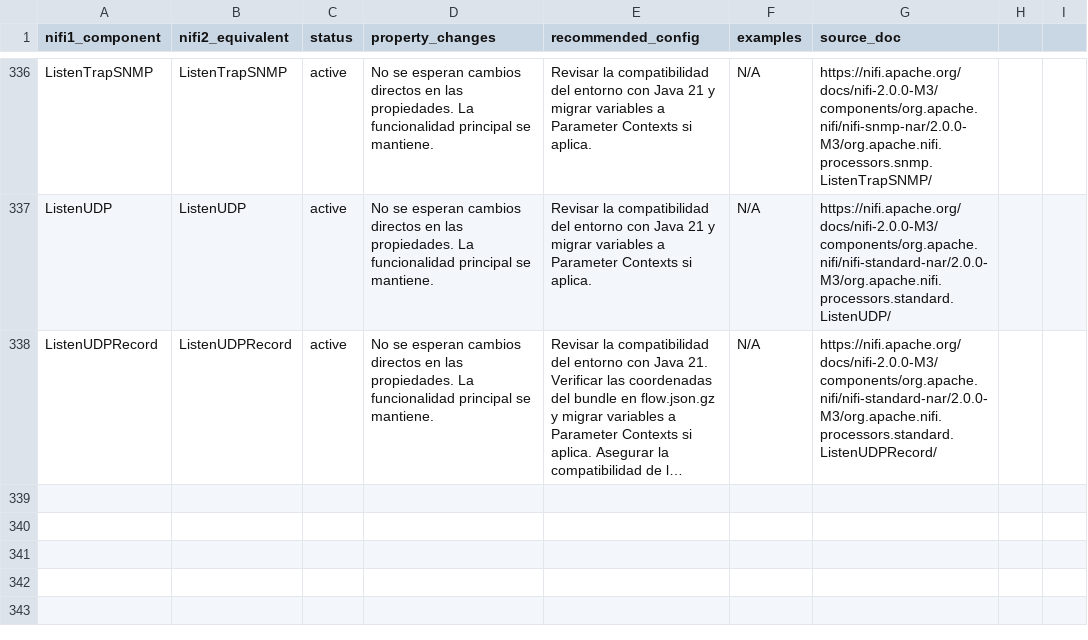
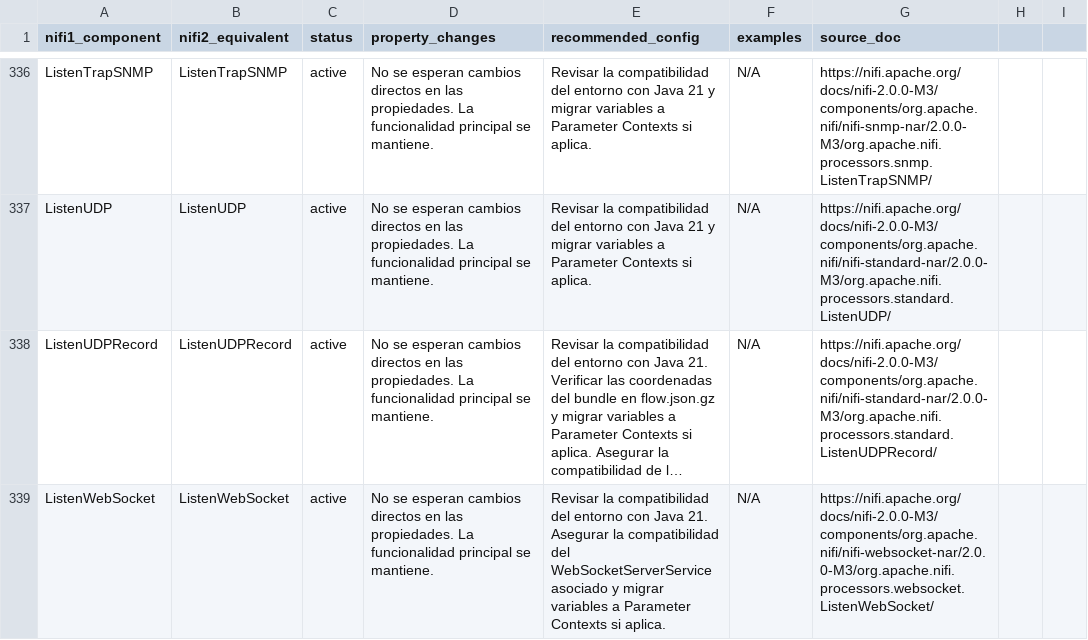
Before and after one commit to Bootcamp-IA-P4/nifi-migrator-ai, a CSV file: backend/data/migration_plan.csv, drawn as a sheet; only a part is shown, gaps mark what is left out; long unchanged cells end in …; the diff names each change by its address in the sheet, - before the commit and + after, or states it on an @@ line.

Commit message:
feat: Add migration details for ListenWebSocket

```diff
--- a/backend/data/migration_plan.csv
+++ b/backend/data/migration_plan.csv
+row 339: ListenWebSocket | ListenWebSocket | active | No se esperan cambios directos en las propiedades. La funcionalidad principal se mantiene. | Revisar la compatibilidad del entorno con Java 21. Asegurar la compatibilidad del WebSocketServerService asociado y migrar variables a Parameter Contexts si aplica. | N/A | https://nifi.apache.org/docs/nifi-2.0.0-M3/components/org.apache.nifi/nifi-websocket-nar/2.0.0-M3/org.apache.nifi.processors.websocket.ListenWebSocket/
```
